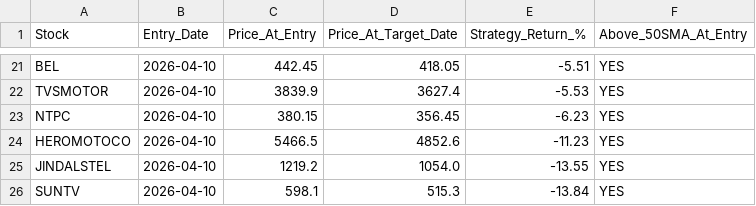
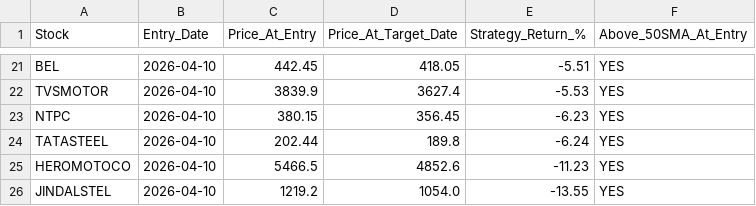
Before and after one commit to gargvikas82-alt/My-Stock-Filter, a CSV file: backtest_results.csv, drawn as a sheet; only a part is shown, gaps mark what is left out; the shorter side is filled out with more unchanged rows.

```diff
--- a/backtest_results.csv
+++ b/backtest_results.csv
@@ -23,2 +23,3 @@ TVSMOTOR,2026-04-10,3839.9,3627.4,-5.53,YES
 NTPC,2026-04-10,380.15,356.45,-6.23,YES
+TATASTEEL,2026-04-10,202.44,189.8,-6.24,YES
 HEROMOTOCO,2026-04-10,5466.5,4852.6,-11.23,YES
```
